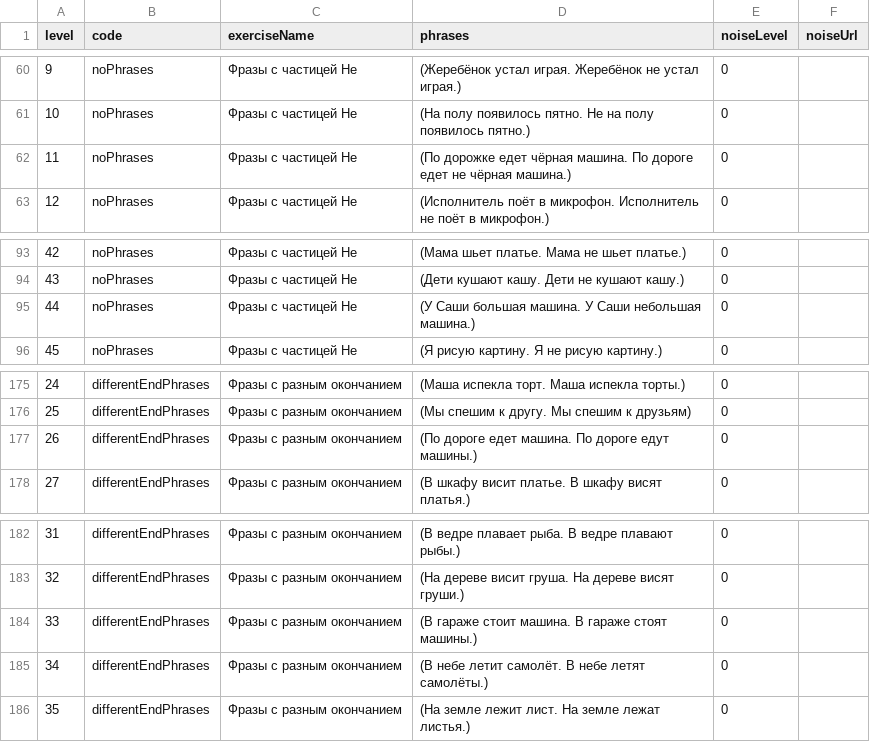
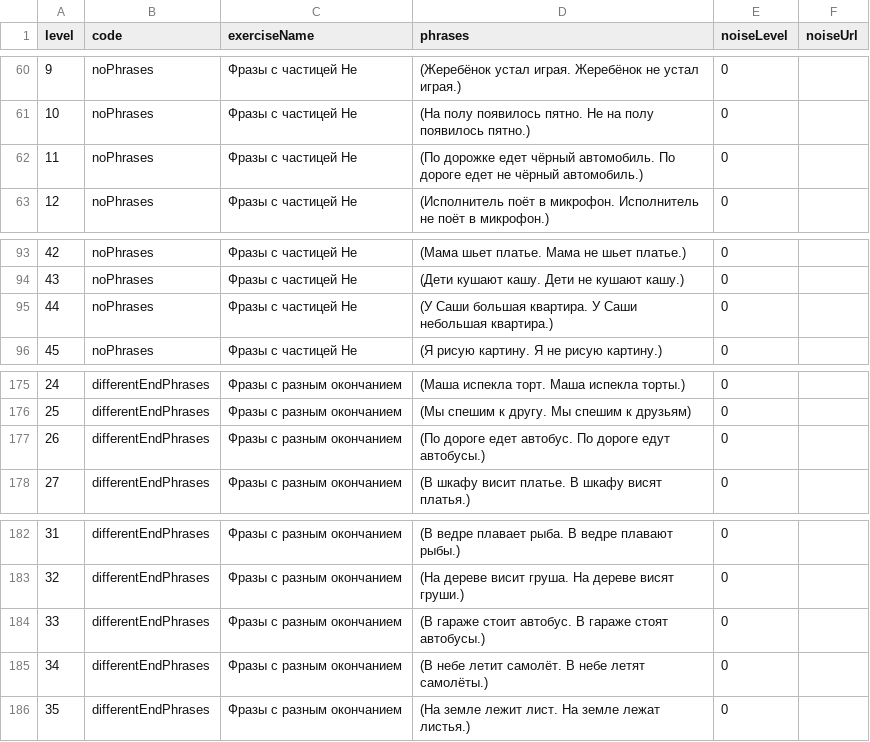
Before and after one commit to Brain-up/brn, a CSV file: src/main/resources/initFiles/series_phrases_ru.csv, drawn as a sheet; only a part is shown, gaps mark what is left out.

```diff
--- a/src/main/resources/initFiles/series_phrases_ru.csv
+++ b/src/main/resources/initFiles/series_phrases_ru.csv
@@ -61,3 +61,3 @@ level,code,exerciseName,phrases,noiseLevel,noiseUrl
 10,noPhrases,Фразы с частицей Не,(На полу появилось пятно. Не на полу появилось пятно.),0,
-11,noPhrases,Фразы с частицей Не,(По дорожке едет чёрная машина. По дороге едет не чёрная машина.),0,
+11,noPhrases,Фразы с частицей Не,(По дорожке едет чёрный автомобиль. По дороге едет не чёрный автомобиль.),0,
 12,noPhrases,Фразы с частицей Не,(Исполнитель поёт в микрофон. Исполнитель не поёт в микрофон.),0,
@@ -94,3 +94,3 @@ level,code,exerciseName,phrases,noiseLevel,noiseUrl
 43,noPhrases,Фразы с частицей Не,(Дети кушают  кашу. Дети не кушают кашу.),0,
-44,noPhrases,Фразы с частицей Не,(У Саши большая машина. У Саши небольшая машина.),0,
+44,noPhrases,Фразы с частицей Не,(У Саши большая квартира. У Саши небольшая квартира.),0,
 45,noPhrases,Фразы с частицей Не,(Я рисую картину. Я не рисую картину.),0,
@@ -176,3 +176,3 @@ level,code,exerciseName,phrases,noiseLevel,noiseUrl
 25,differentEndPhrases,Фразы с разным окончанием,(Мы спешим к другу. Мы спешим к друзьям),0,
-26,differentEndPhrases,Фразы с разным окончанием,(По дороге едет машина. По дороге едут машины.),0,
+26,differentEndPhrases,Фразы с разным окончанием,(По дороге едет автобус. По дороге едут автобусы.),0,
 27,differentEndPhrases,Фразы с разным окончанием,(В шкафу висит платье. В шкафу висят платья.),0,
@@ -183,3 +183,3 @@ level,code,exerciseName,phrases,noiseLevel,noiseUrl
 32,differentEndPhrases,Фразы с разным окончанием,(На дереве висит груша. На дереве висят груши.),0,
-33,differentEndPhrases,Фразы с разным окончанием,(В гараже стоит машина. В гараже стоят машины.),0,
+33,differentEndPhrases,Фразы с разным окончанием,(В гараже стоит автобус. В гараже стоят автобусы.),0,
 34,differentEndPhrases,Фразы с разным окончанием,(В небе летит самолёт. В небе летят самолёты.),0,
```
Also changed, not shown: src/main/resources/initFiles/series_sentences_ru.csv, src/main/resources/initFiles/series_word_groups_ru.csv, 1 other file.
